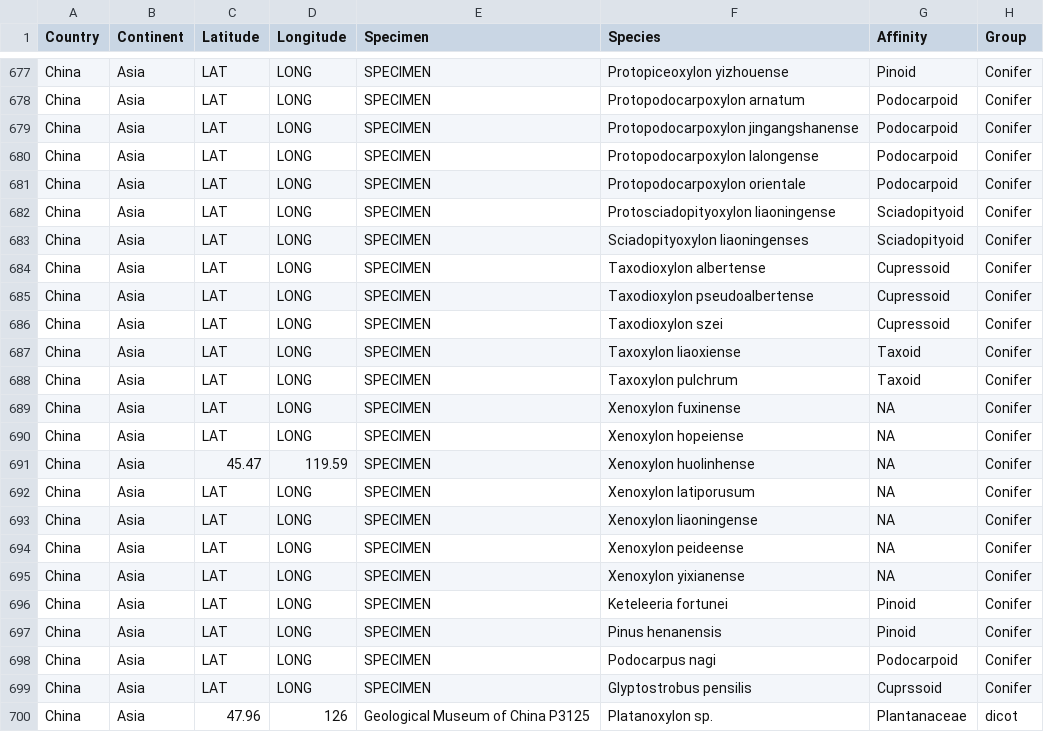
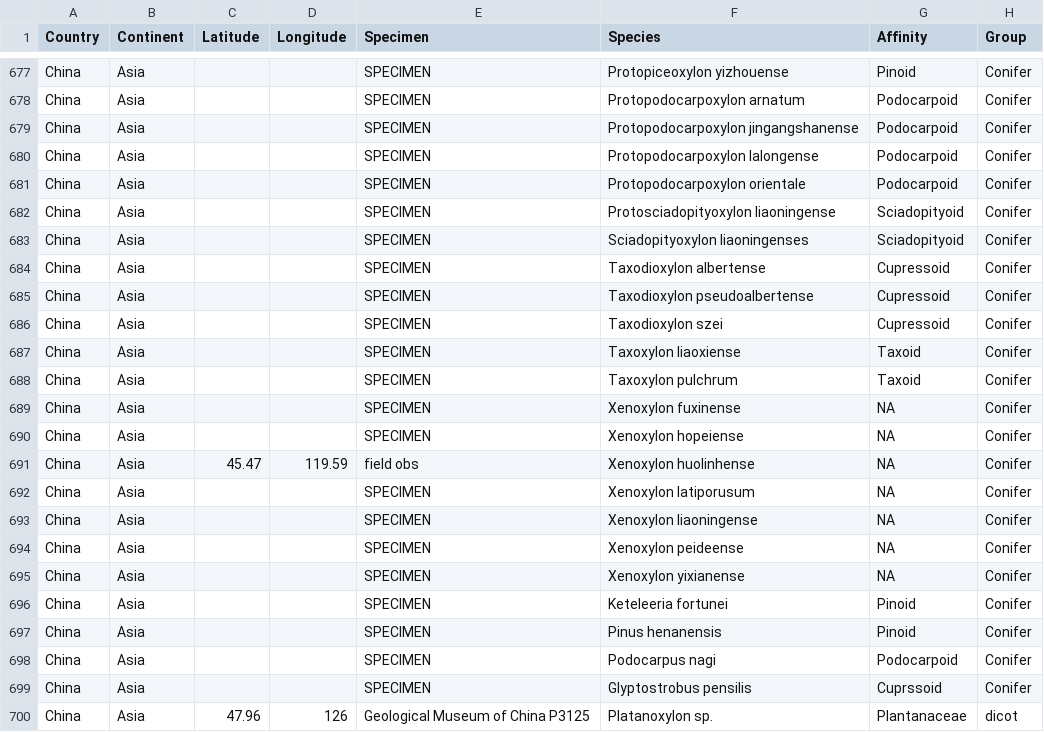
Before and after one commit to PaleoNate/CretaceousWoods, a CSV file: 20200702_aar8568_Data_file_S1.csv, drawn as a sheet; only a part is shown, gaps mark what is left out; the diff covers the shown part only; the diff names each change by its address in the sheet, - before the commit and + after, or states it on an @@ line.

Commit message:
Update 20200702_aar8568_Data_file_S1.csv
removed lat long text

```diff
--- a/20200702_aar8568_Data_file_S1.csv
+++ b/20200702_aar8568_Data_file_S1.csv
-C677:C690 (Latitude): LAT
+C677:C690 (Latitude): (empty)
-D677:D690 (Longitude): LONG
+D677:D690 (Longitude): (empty)
-E691 (Specimen): SPECIMEN
+E691 (Specimen): field obs
-C692:C699 (Latitude): LAT
+C692:C699 (Latitude): (empty)
-D692:D699 (Longitude): LONG
+D692:D699 (Longitude): (empty)
```
Also changed, not shown: 54 edited cells elsewhere in this file.
